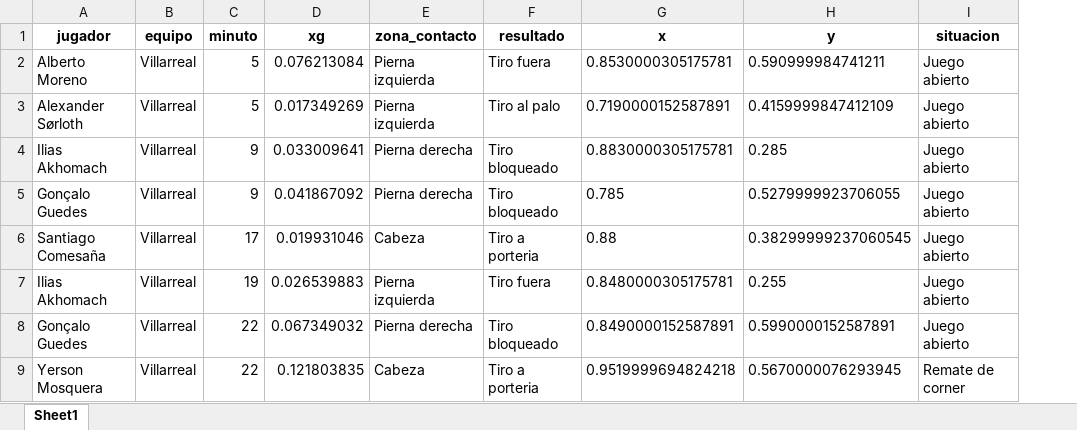
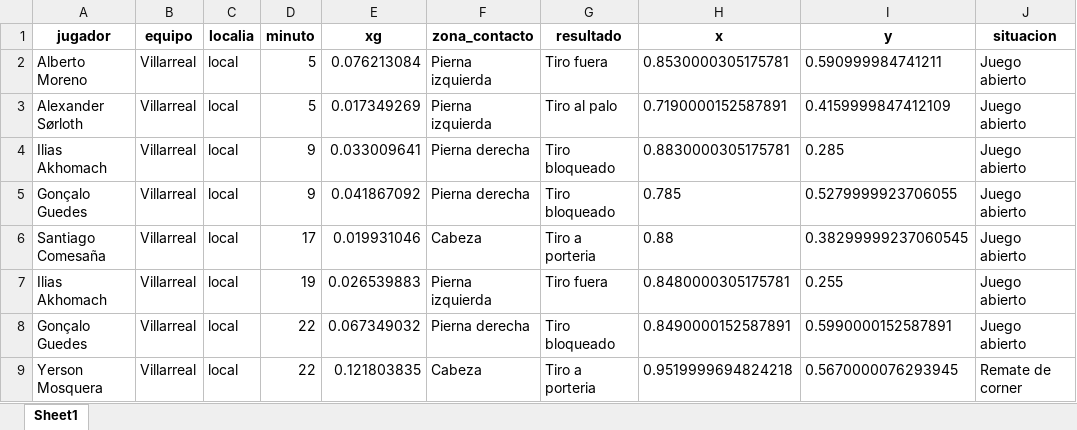
Before and after one commit to srgmrtnvqr/DescargarGolesEsperados, an Excel workbook: ESP_37_23-24_Villarreal-Real_Madrid_tiros.xlsx, sheet Sheet1, drawn as a sheet; only a part is shown; values as stored, in another font and other column widths than the file's, no borders; the diff names each change by its address in the sheet, - before the commit and + after, or states it on an @@ line.

Commit message:
Excel actualizado con la nueva columna.

```diff
--- a/ESP_37_23-24_Villarreal-Real_Madrid_tiros.xlsx (sheet Sheet1)
+++ b/ESP_37_23-24_Villarreal-Real_Madrid_tiros.xlsx (sheet Sheet1)
+column C (localia), rows 2-9: all local
```
